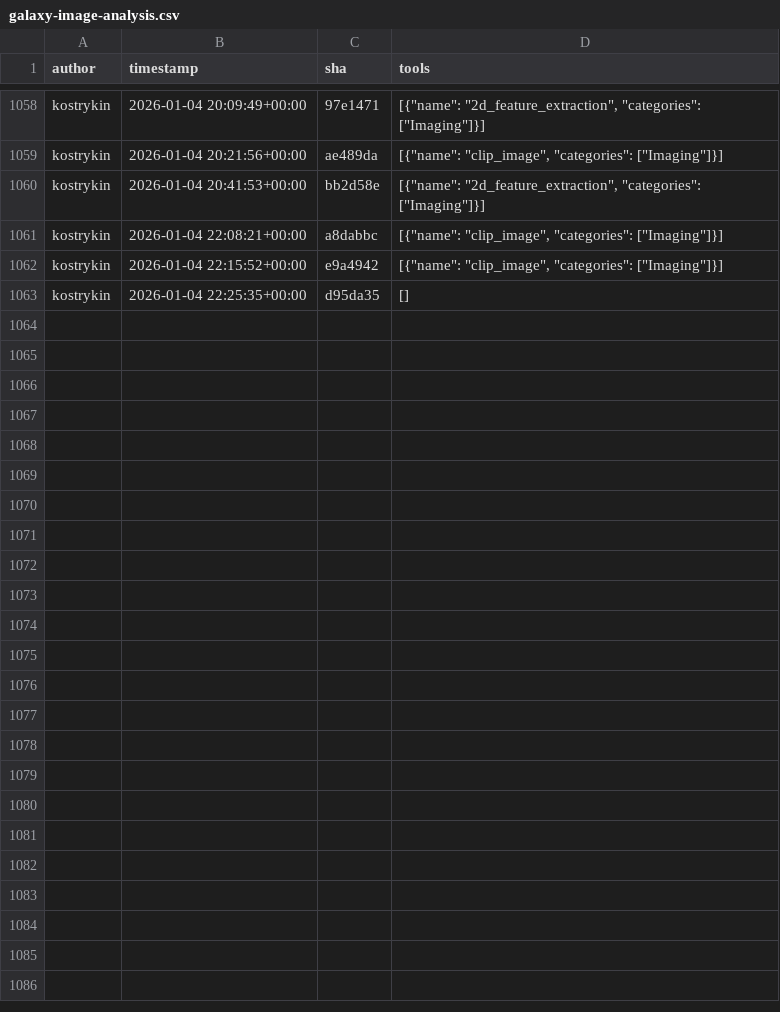
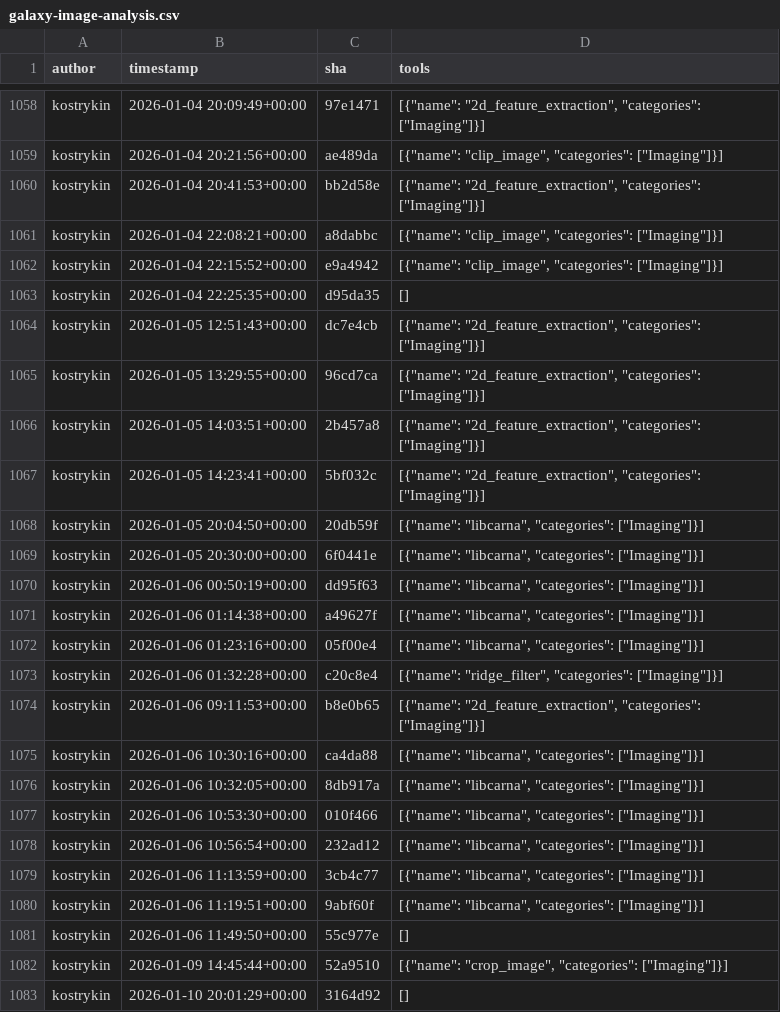
Before and after one commit to kostrykin/galaxy-community-activities, a CSV file: cache/repositories/BMCV/galaxy-image-analysis.csv, drawn as a sheet; only a part is shown, gaps mark what is left out.

```diff
--- a/cache/repositories/BMCV/galaxy-image-analysis.csv
+++ b/cache/repositories/BMCV/galaxy-image-analysis.csv
@@ -1063 +1063,21 @@
 "kostrykin","2026-01-04 22:25:35+00:00","d95da35","[]"
+"kostrykin","2026-01-05 12:51:43+00:00","dc7e4cb","[{""name"": ""2d_feature_extraction"", ""categories"": [""Imaging""]}]"
+"kostrykin","2026-01-05 13:29:55+00:00","96cd7ca","[{""name"": ""2d_feature_extraction"", ""categories"": [""Imaging""]}]"
+"kostrykin","2026-01-05 14:03:51+00:00","2b457a8","[{""name"": ""2d_feature_extraction"", ""categories"": [""Imaging""]}]"
+"kostrykin","2026-01-05 14:23:41+00:00","5bf032c","[{""name"": ""2d_feature_extraction"", ""categories"": [""Imaging""]}]"
+"kostrykin","2026-01-05 20:04:50+00:00","20db59f","[{""name"": ""libcarna"", ""categories"": [""Imaging""]}]"
+"kostrykin","2026-01-05 20:30:00+00:00","6f0441e","[{""name"": ""libcarna"", ""categories"": [""Imaging""]}]"
+"kostrykin","2026-01-06 00:50:19+00:00","dd95f63","[{""name"": ""libcarna"", ""categories"": [""Imaging""]}]"
+"kostrykin","2026-01-06 01:14:38+00:00","a49627f","[{""name"": ""libcarna"", ""categories"": [""Imaging""]}]"
+"kostrykin","2026-01-06 01:23:16+00:00","05f00e4","[{""name"": ""libcarna"", ""categories"": [""Imaging""]}]"
+"kostrykin","2026-01-06 01:32:28+00:00","c20c8e4","[{""name"": ""ridge_filter"", ""categories"": [""Imaging""]}]"
+"kostrykin","2026-01-06 09:11:53+00:00","b8e0b65","[{""name"": ""2d_feature_extraction"", ""categories"": [""Imaging""]}]"
+"kostrykin","2026-01-06 10:30:16+00:00","ca4da88","[{""name"": ""libcarna"", ""categories"": [""Imaging""]}]"
+"kostrykin","2026-01-06 10:32:05+00:00","8db917a","[{""name"": ""libcarna"", ""categories"": [""Imaging""]}]"
+"kostrykin","2026-01-06 10:53:30+00:00","010f466","[{""name"": ""libcarna"", ""categories"": [""Imaging""]}]"
+"kostrykin","2026-01-06 10:56:54+00:00","232ad12","[{""name"": ""libcarna"", ""categories"": [""Imaging""]}]"
+"kostrykin","2026-01-06 11:13:59+00:00","3cb4c77","[{""name"": ""libcarna"", ""categories"": [""Imaging""]}]"
+"kostrykin","2026-01-06 11:19:51+00:00","9abf60f","[{""name"": ""libcarna"", ""categories"": [""Imaging""]}]"
+"kostrykin","2026-01-06 11:49:50+00:00","55c977e","[]"
+"kostrykin","2026-01-09 14:45:44+00:00","52a9510","[{""name"": ""crop_image"", ""categories"": [""Imaging""]}]"
+"kostrykin","2026-01-10 20:01:29+00:00","3164d92","[]"
```
Also changed, not shown: cache/avatars.csv, cache/repositories/bgruening/galaxytools.csv, 2 other files.
